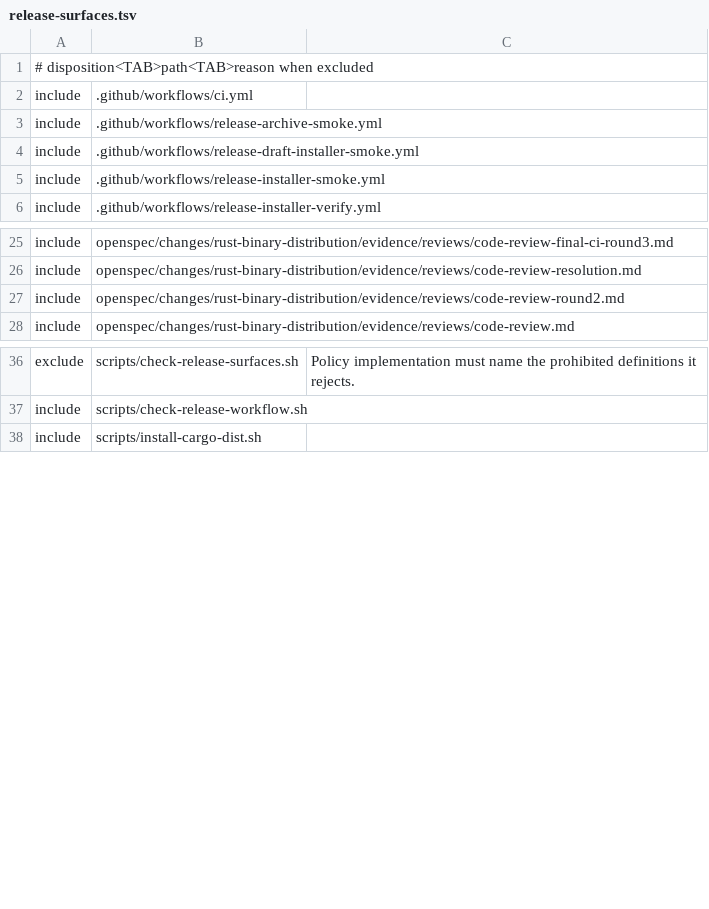
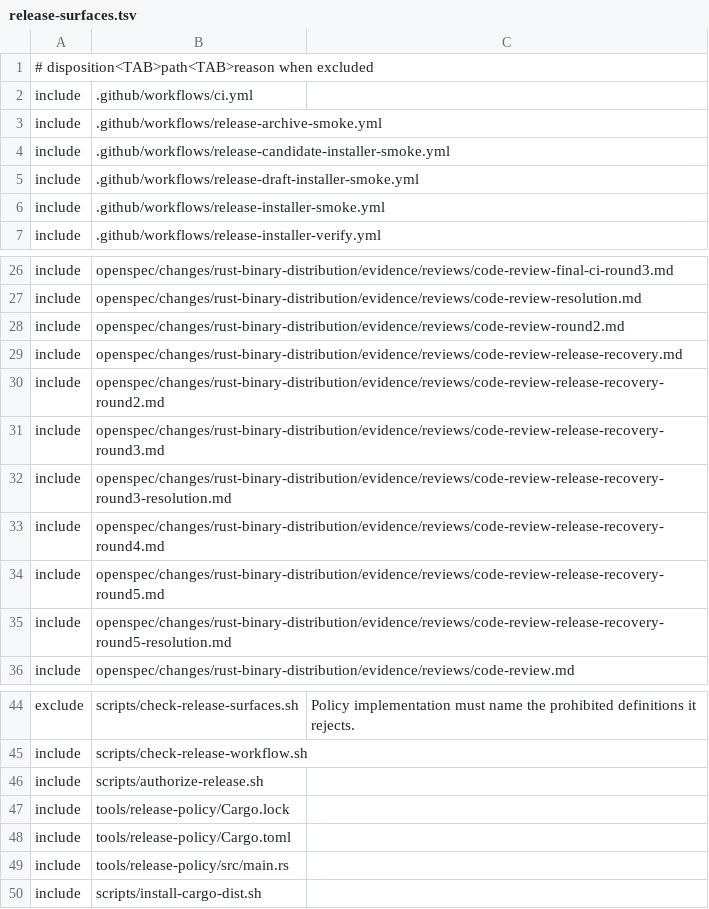
Before and after one commit to sno-ai/sno-cli, a TSV file: policy/release-surfaces.tsv, drawn as a sheet; only a part is shown, gaps mark what is left out.

Commit message:
Harden the Rust binary release pipeline

```diff
--- a/policy/release-surfaces.tsv
+++ b/policy/release-surfaces.tsv
@@ -3,2 +3,3 @@ include	.github/workflows/ci.yml
 include	.github/workflows/release-archive-smoke.yml
+include	.github/workflows/release-candidate-installer-smoke.yml
 include	.github/workflows/release-draft-installer-smoke.yml
@@ -27,2 +28,9 @@ include	openspec/changes/rust-binary-distribution/evidence/reviews/code-review-r
 include	openspec/changes/rust-binary-distribution/evidence/reviews/code-review-round2.md
+include	openspec/changes/rust-binary-distribution/evidence/reviews/code-review-release-recovery.md
+include	openspec/changes/rust-binary-distribution/evidence/reviews/code-review-release-recovery-round2.md
+include	openspec/changes/rust-binary-distribution/evidence/reviews/code-review-release-recovery-round3.md
+include	openspec/changes/rust-binary-distribution/evidence/reviews/code-review-release-recovery-round3-resolution.md
+include	openspec/changes/rust-binary-distribution/evidence/reviews/code-review-release-recovery-round4.md
+include	openspec/changes/rust-binary-distribution/evidence/reviews/code-review-release-recovery-round5.md
+include	openspec/changes/rust-binary-distribution/evidence/reviews/code-review-release-recovery-round5-resolution.md
 include	openspec/changes/rust-binary-distribution/evidence/reviews/code-review.md
@@ -37,2 +45,6 @@ exclude	scripts/check-release-surfaces.sh	Policy implementation must name the pr
 include	scripts/check-release-workflow.sh
+include	scripts/authorize-release.sh
+include	tools/release-policy/Cargo.lock
+include	tools/release-policy/Cargo.toml
+include	tools/release-policy/src/main.rs
 include	scripts/install-cargo-dist.sh
```
Also changed, not shown: 26 other files.
